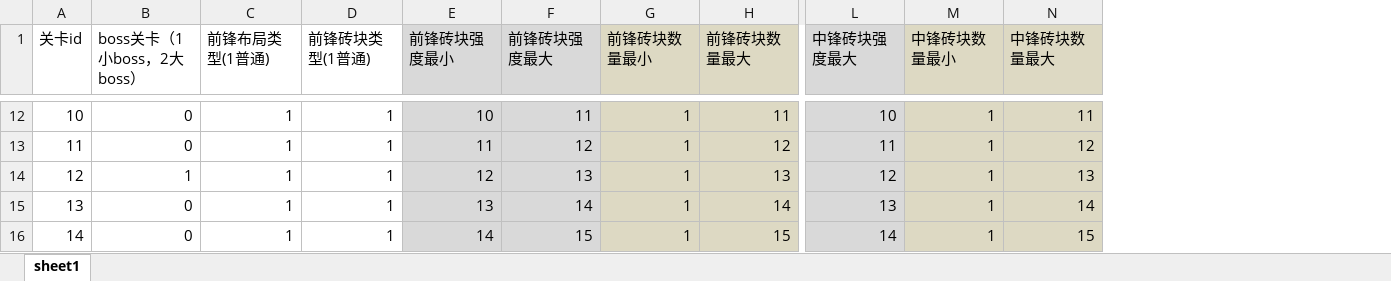
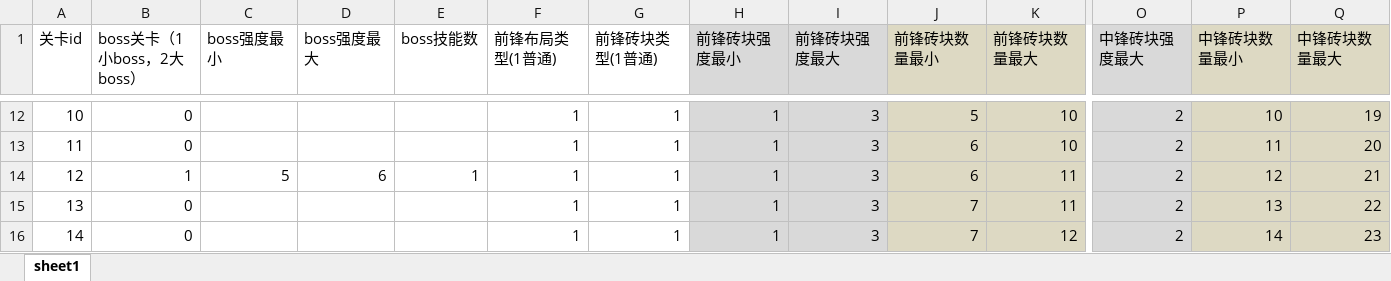
Before and after one commit to hpts482/BrickDumplingPublic, an Excel workbook: BrickDumpling工程表/stageLevel.xlsm, sheet sheet1, drawn as a sheet; only a part is shown, gaps mark what is left out; values as stored, in another font and other column widths than the file's, no borders; charts and pictures not drawn; addresses are those after the commit; the diff covers the shown part only; the diff names each change by its address in the sheet, - before the commit and + after, or states it on an @@ line.

```diff
--- a/BrickDumpling工程表/stageLevel.xlsm (sheet sheet1)
+++ b/BrickDumpling工程表/stageLevel.xlsm (sheet sheet1)
+column C (boss强度最小), row 14: 5
+column D (boss强度最大), row 14: 6
+column E (boss技能数), row 14: 1
-H12 (前锋砖块强度最小): 10
+H12 (前锋砖块强度最小): 1
-I12 (前锋砖块强度最大): 11
+I12 (前锋砖块强度最大): 3
-J12 (前锋砖块数量最小): 1
+J12 (前锋砖块数量最小): 5
-K12 (前锋砖块数量最大): 11
+K12 (前锋砖块数量最大): 10
-O12 (中锋砖块强度最大): 10
+O12 (中锋砖块强度最大): 2
-P12 (中锋砖块数量最小): 1
+P12 (中锋砖块数量最小): 10
-Q12 (中锋砖块数量最大): 11
+Q12 (中锋砖块数量最大): 19
-H13 (前锋砖块强度最小): 11
+H13 (前锋砖块强度最小): 1
-I13 (前锋砖块强度最大): 12
+I13 (前锋砖块强度最大): 3
-J13:J14 (前锋砖块数量最小): 1
+J13:J14 (前锋砖块数量最小): 6
-K13 (前锋砖块数量最大): 12
+K13 (前锋砖块数量最大): 10
-O13 (中锋砖块强度最大): 11
+O13 (中锋砖块强度最大): 2
-P13 (中锋砖块数量最小): 1
+P13 (中锋砖块数量最小): 11
-Q13 (中锋砖块数量最大): 12
+Q13 (中锋砖块数量最大): 20
-H14 (前锋砖块强度最小): 12
+H14 (前锋砖块强度最小): 1
-I14 (前锋砖块强度最大): 13
+I14 (前锋砖块强度最大): 3
-K14 (前锋砖块数量最大): 13
+K14 (前锋砖块数量最大): 11
-O14 (中锋砖块强度最大): 12
+O14 (中锋砖块强度最大): 2
-P14 (中锋砖块数量最小): 1
+P14 (中锋砖块数量最小): 12
-Q14 (中锋砖块数量最大): 13
+Q14 (中锋砖块数量最大): 21
-H15 (前锋砖块强度最小): 13
+H15 (前锋砖块强度最小): 1
-I15 (前锋砖块强度最大): 14
+I15 (前锋砖块强度最大): 3
-J15:J16 (前锋砖块数量最小): 1
+J15:J16 (前锋砖块数量最小): 7
-K15 (前锋砖块数量最大): 14
+K15 (前锋砖块数量最大): 11
-O15 (中锋砖块强度最大): 13
+O15 (中锋砖块强度最大): 2
-P15 (中锋砖块数量最小): 1
+P15 (中锋砖块数量最小): 13
-Q15 (中锋砖块数量最大): 14
+Q15 (中锋砖块数量最大): 22
-H16 (前锋砖块强度最小): 14
+H16 (前锋砖块强度最小): 1
-I16 (前锋砖块强度最大): 15
+I16 (前锋砖块强度最大): 3
-K16 (前锋砖块数量最大): 15
+K16 (前锋砖块数量最大): 12
-O16 (中锋砖块强度最大): 14
+O16 (中锋砖块强度最大): 2
-P16 (中锋砖块数量最小): 1
+P16 (中锋砖块数量最小): 14
-Q16 (中锋砖块数量最大): 15
+Q16 (中锋砖块数量最大): 23
```
Also changed, not shown: 150 edited cells elsewhere in this sheet, charts or pictures, BrickDumpling规划/整体规划-策划and程序.xlsx, BrickDumpling规划/整体规划-美术.xlsx, 20 other files.
